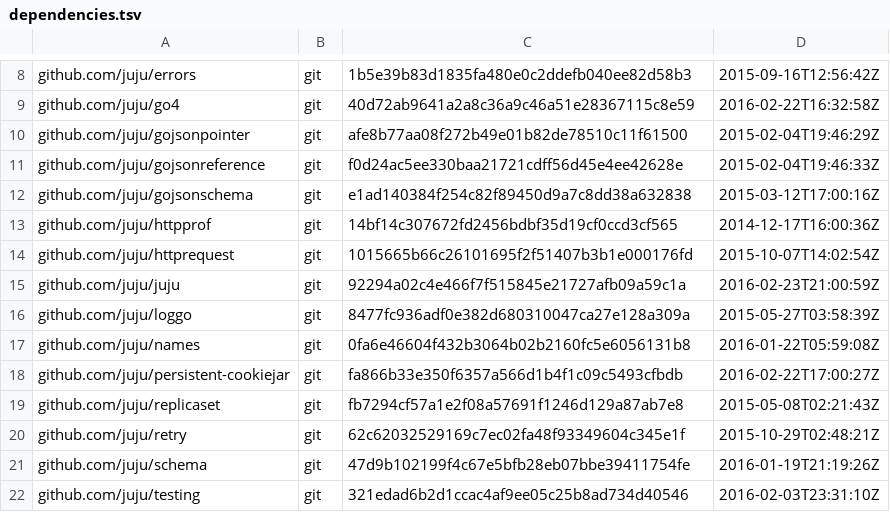
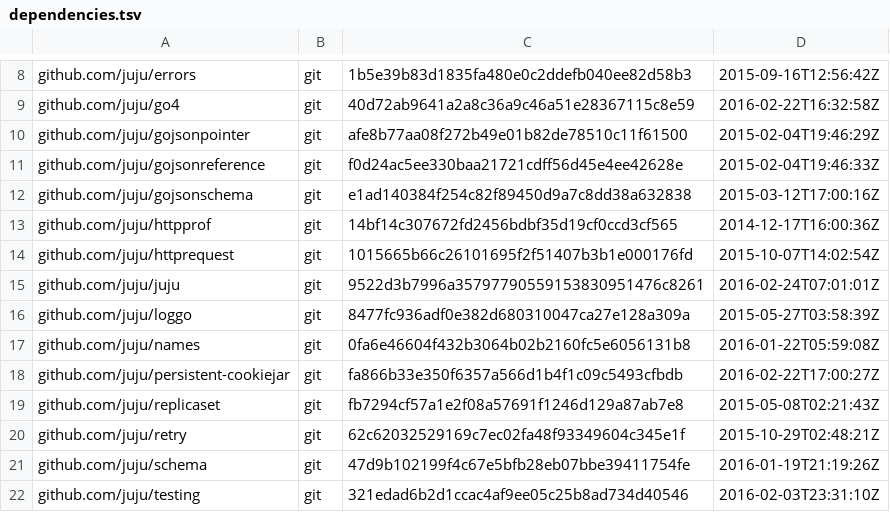
Before and after one commit to juju/romulus, a TSV file: dependencies.tsv, drawn as a sheet; only a part is shown, gaps mark what is left out.

```diff
--- a/dependencies.tsv
+++ b/dependencies.tsv
@@ -14,3 +14,3 @@ github.com/juju/httpprof	git	14bf14c307672fd2456bdbf35d19cf0ccd3cf565	2014-12-17
 github.com/juju/httprequest	git	1015665b66c26101695f2f51407b3b1e000176fd	2015-10-07T14:02:54Z
-github.com/juju/juju	git	92294a02c4e466f7f515845e21727afb09a59c1a	2016-02-23T21:00:59Z
+github.com/juju/juju	git	9522d3b7996a35797790559153830951476c8261	2016-02-24T07:01:01Z
 github.com/juju/loggo	git	8477fc936adf0e382d680310047ca27e128a309a	2015-05-27T03:58:39Z
```
Also changed, not shown: 4 other files.
